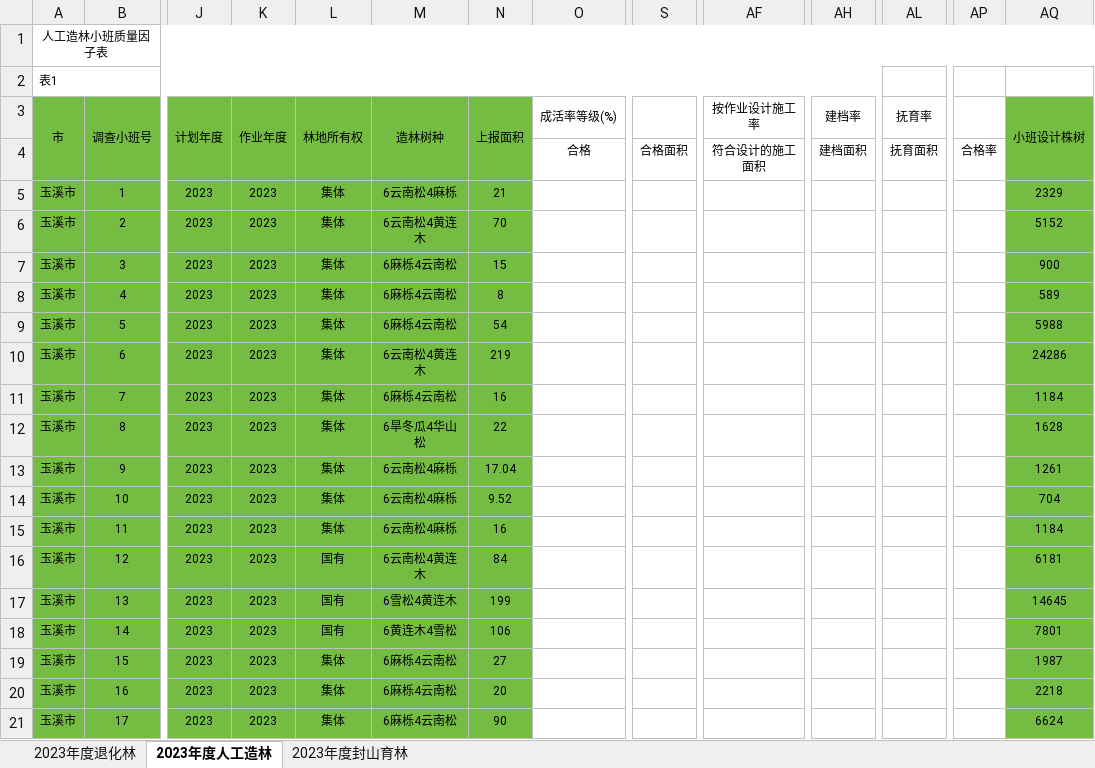
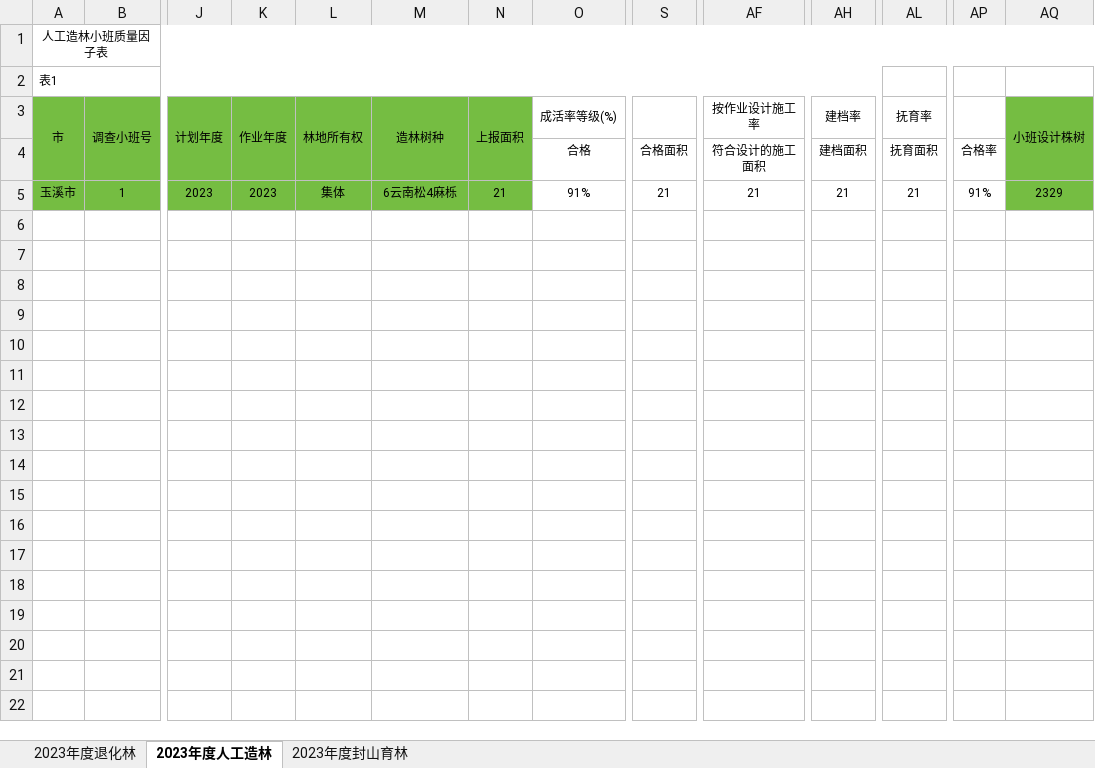
Before and after one commit to sux789/hqz-survey, an Excel workbook: tpl/tpl-base.xlsx, sheet 2023年度人工造林, drawn as a sheet; only a part is shown, gaps mark what is left out; values as stored, in another font and other column widths than the file's, no borders; rows hold the shown columns only; the diff covers the shown part only; the diff names each change by its address in the sheet, - before the commit and + after, or states it on an @@ line.

```diff
--- a/tpl/tpl-base.xlsx (sheet 2023年度人工造林)
+++ b/tpl/tpl-base.xlsx (sheet 2023年度人工造林)
-O5 (成活率等级(%)): (empty)
+O5 (成活率等级(%)): 91%
-S5: (empty)
+S5: 21
-AF5 (按作业设计施工率): (empty)
+AF5 (按作业设计施工率): 21
-AH5 (建档率): (empty)
+AH5 (建档率): 21
-AL5 (抚育率): (empty)
+AL5 (抚育率): 21
-AP5: (empty)
+AP5: 91%
-row 6: 玉溪市 | 2 | 2023 | 2023 | 集体 | 6云南松4黄连木 | 70 |  |  |  |  |  |  | 5152
-row 7: 玉溪市 | 3 | 2023 | 2023 | 集体 | 6麻栎4云南松 | 15 |  |  |  |  |  |  | 900
-row 8: 玉溪市 | 4 | 2023 | 2023 | 集体 | 6麻栎4云南松 | 8 |  |  |  |  |  |  | 589
-row 9: 玉溪市 | 5 | 2023 | 2023 | 集体 | 6麻栎4云南松 | 54 |  |  |  |  |  |  | 5988
-row 10: 玉溪市 | 6 | 2023 | 2023 | 集体 | 6云南松4黄连木 | 219 |  |  |  |  |  |  | 24286
-row 11: 玉溪市 | 7 | 2023 | 2023 | 集体 | 6麻栎4云南松 | 16 |  |  |  |  |  |  | 1184
-row 12: 玉溪市 | 8 | 2023 | 2023 | 集体 | 6旱冬瓜4华山松 | 22 |  |  |  |  |  |  | 1628
-row 13: 玉溪市 | 9 | 2023 | 2023 | 集体 | 6云南松4麻栎 | 17.04 |  |  |  |  |  |  | 1261
-row 14: 玉溪市 | 10 | 2023 | 2023 | 集体 | 6云南松4麻栎 | 9.52 |  |  |  |  |  |  | 704
-row 15: 玉溪市 | 11 | 2023 | 2023 | 集体 | 6云南松4麻栎 | 16 |  |  |  |  |  |  | 1184
-row 16: 玉溪市 | 12 | 2023 | 2023 | 国有 | 6云南松4黄连木 | 84 |  |  |  |  |  |  | 6181
-row 17: 玉溪市 | 13 | 2023 | 2023 | 国有 | 6雪松4黄连木 | 199 |  |  |  |  |  |  | 14645
-row 18: 玉溪市 | 14 | 2023 | 2023 | 国有 | 6黄连木4雪松 | 106 |  |  |  |  |  |  | 7801
-row 19: 玉溪市 | 15 | 2023 | 2023 | 集体 | 6麻栎4云南松 | 27 |  |  |  |  |  |  | 1987
-row 20: 玉溪市 | 16 | 2023 | 2023 | 集体 | 6麻栎4云南松 | 20 |  |  |  |  |  |  | 2218
-row 21: 玉溪市 | 17 | 2023 | 2023 | 集体 | 6麻栎4云南松 | 90 |  |  |  |  |  |  | 6624
```
Also changed, not shown: 77 removed rows elsewhere in this sheet, sheet 2023年度封山育林, sheet 2023年度退化林, formulas that keep their value, tpl/tpl-samples.xlsx, 3 other files.
